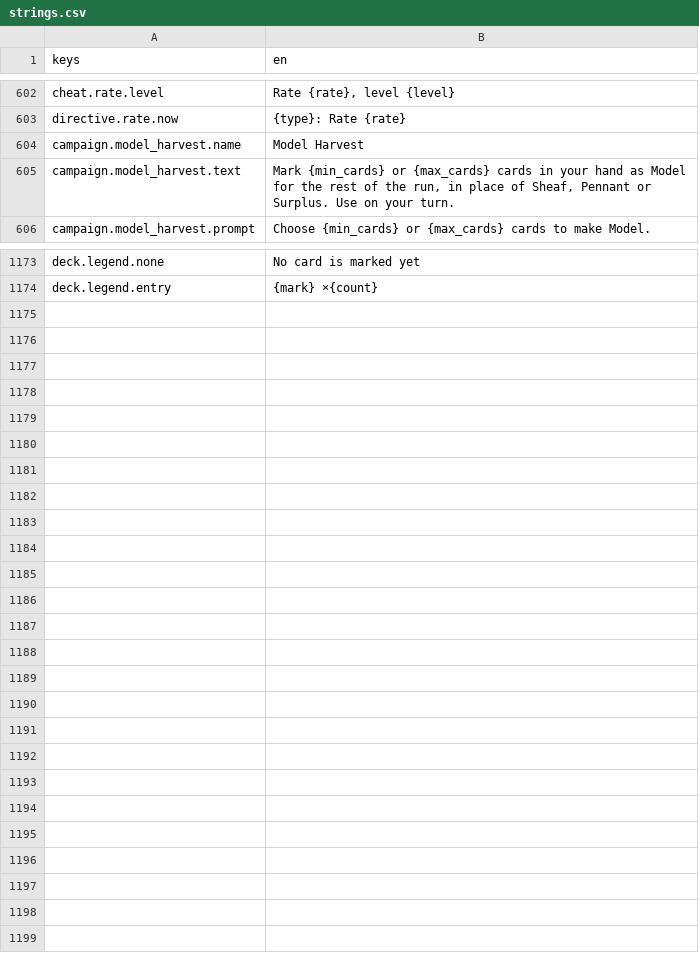
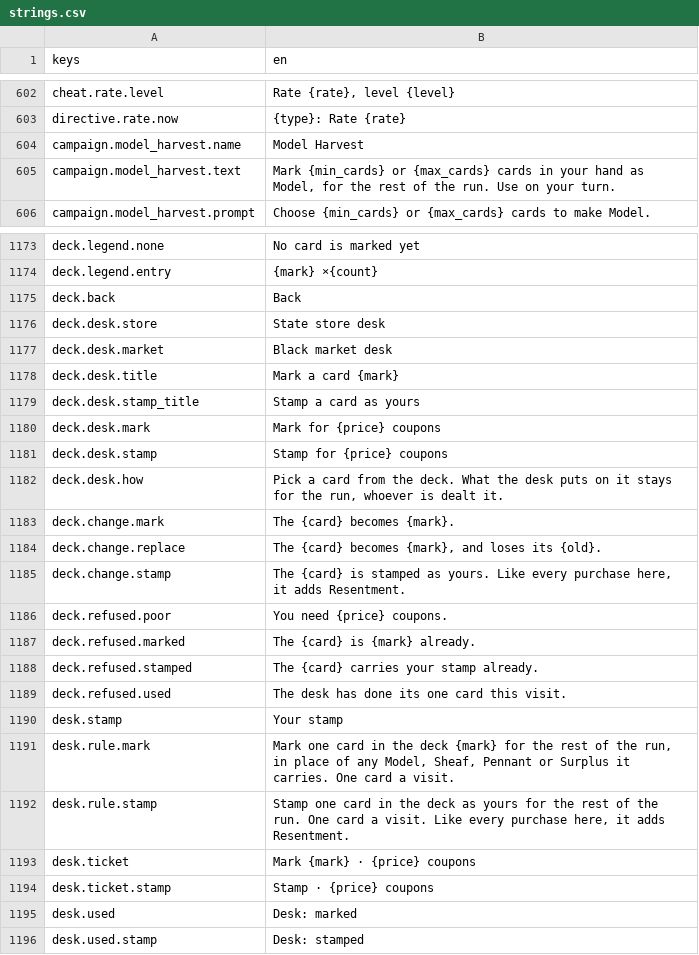
Before and after one commit to georgejieh/Commons, a CSV file: data/strings/strings.csv, drawn as a sheet; only a part is shown, gaps mark what is left out; the diff covers the shown part only.

Commit message:
P5.2b Each shop has a desk that marks one deck card of your choice a visit for 3 coupons: the state store's gives the visit's enhancement, the black market's stamps the card as yours for its Resentment; its ticket opens the deck sheet, which says what the card will lose before you confirm, and the Campaign leaflets keep their short rule so an envelope's papers still fit (ADR 0041)

```diff
--- a/data/strings/strings.csv
+++ b/data/strings/strings.csv
@@ -604,3 +604,3 @@ directive.rate.now,{type}: Rate {rate}
 campaign.model_harvest.name,Model Harvest
-campaign.model_harvest.text,"Mark {min_cards} or {max_cards} cards in your hand as Model for the rest of the run, in place of Sheaf, Pennant or Surplus. Use on your turn."
+campaign.model_harvest.text,"Mark {min_cards} or {max_cards} cards in your hand as Model, for the rest of the run. Use on your turn."
 campaign.model_harvest.prompt,Choose {min_cards} or {max_cards} cards to make Model.
@@ -1174 +1174,23 @@ deck.legend.none,No card is marked yet
 deck.legend.entry,{mark} ×{count}
+deck.back,Back
+deck.desk.store,State store desk
+deck.desk.market,Black market desk
+deck.desk.title,Mark a card {mark}
+deck.desk.stamp_title,Stamp a card as yours
+deck.desk.mark,Mark for {price} coupons
+deck.desk.stamp,Stamp for {price} coupons
+deck.desk.how,"Pick a card from the deck. What the desk puts on it stays for the run, whoever is dealt it."
+deck.change.mark,The {card} becomes {mark}.
+deck.change.replace,"The {card} becomes {mark}, and loses its {old}."
+deck.change.stamp,"The {card} is stamped as yours. Like every purchase here, it adds Resentment."
+deck.refused.poor,You need {price} coupons.
+deck.refused.marked,The {card} is {mark} already.
+deck.refused.stamped,The {card} carries your stamp already.
+deck.refused.used,The desk has done its one card this visit.
+desk.stamp,Your stamp
+desk.rule.mark,"Mark one card in the deck {mark} for the rest of the run, in place of any Model, Sheaf, Pennant or Surplus it carries. One card a visit."
+desk.rule.stamp,"Stamp one card in the deck as yours for the rest of the run. One card a visit. Like every purchase here, it adds Resentment."
+desk.ticket,Mark {mark} · {price} coupons
+desk.ticket.stamp,Stamp · {price} coupons
+desk.used,Desk: marked
+desk.used.stamp,Desk: stamped
```
Also changed, not shown: 3 edited cells elsewhere in this file, 26 other files.
